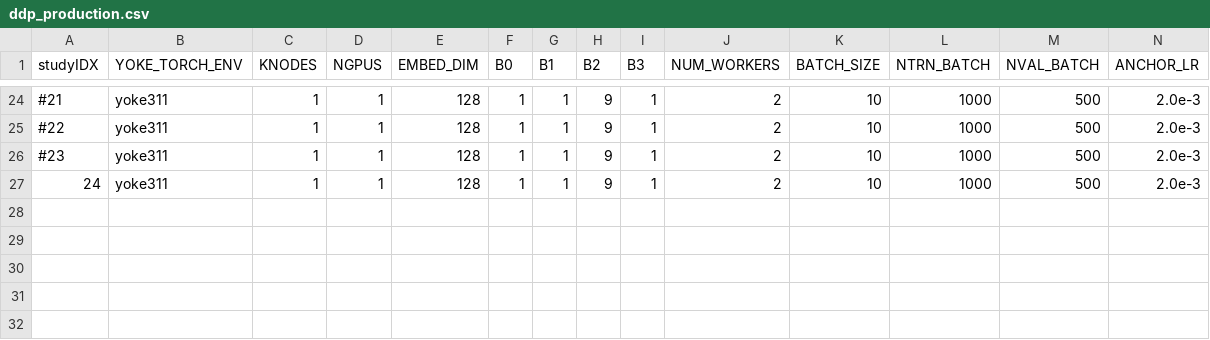
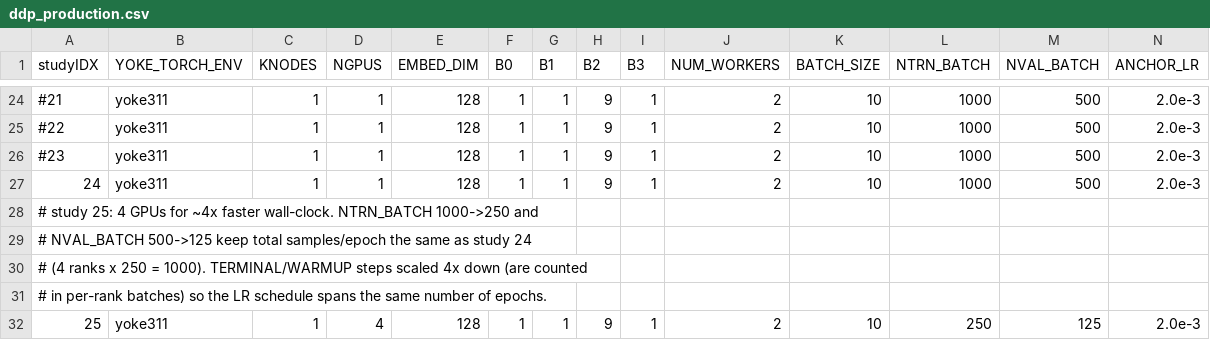
Before and after one commit to lanl/Yoke, a CSV file: applications/harnesses/KN_loderunner/ddp_production.csv, drawn as a sheet; only a part is shown, gaps mark what is left out; rows hold the shown columns only; the diff names each change by its address in the sheet, - before the commit and + after, or states it on an @@ line.

Commit message:
dataset fix

```diff
--- a/applications/harnesses/KN_loderunner/ddp_production.csv
+++ b/applications/harnesses/KN_loderunner/ddp_production.csv
+row 28: # study 25: 4 GPUs for ~4x faster wall-clock. NTRN_BATCH 1000->250 and
+row 29: # NVAL_BATCH 500->125 keep total samples/epoch the same as study 24
+row 30: # (4 ranks x 250 = 1000). TERMINAL/WARMUP steps scaled 4x down (are counted
+row 31: # in per-rank batches) so the LR schedule spans the same number of epochs.
+row 32: 25 | yoke311 | 1 | 4 | 128 | 1 | 1 | 9 | 1 | 2 | 10 | 250 | 125 | 2.0e-3
```
Also changed, not shown: 1 other file.
